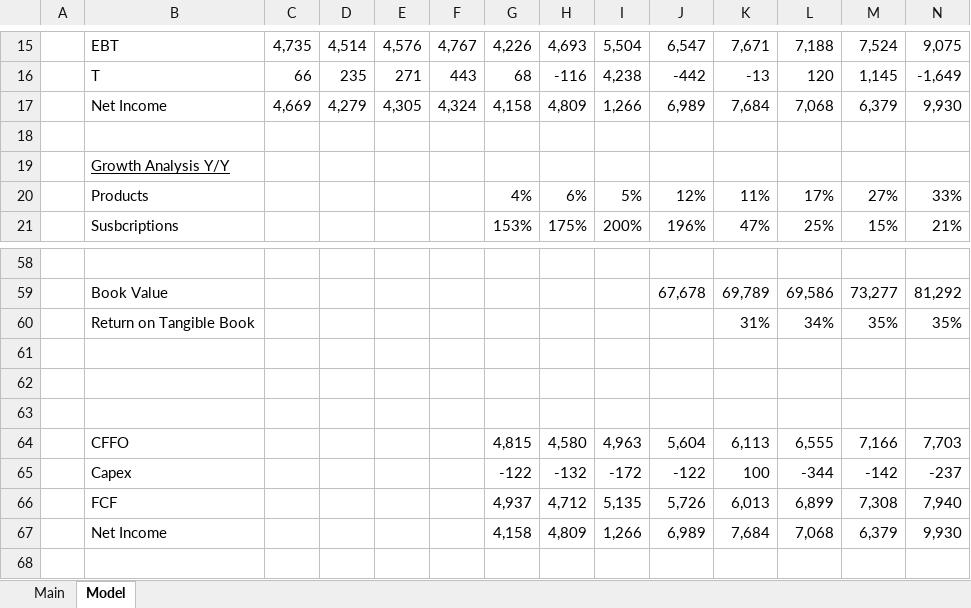
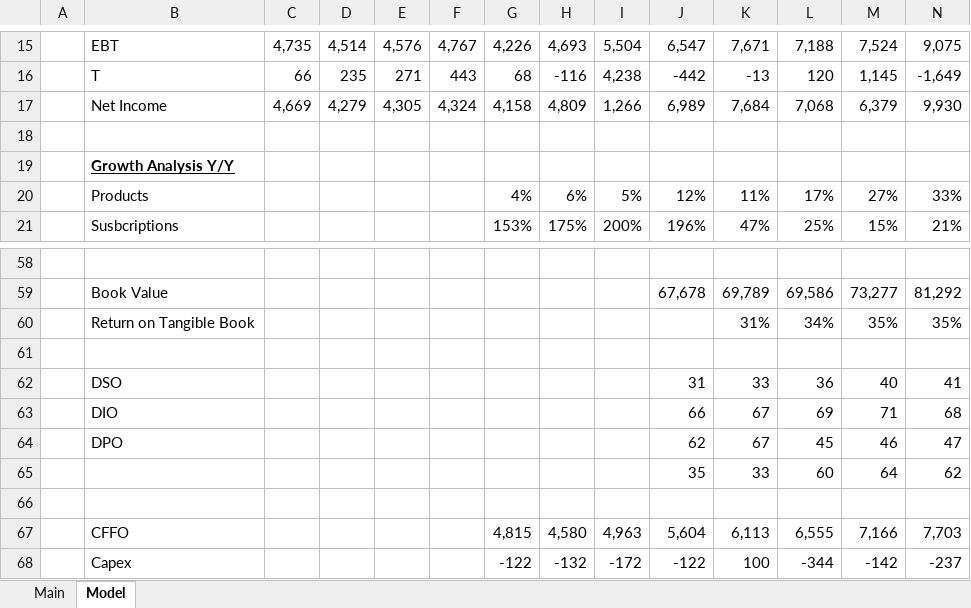
Before and after one commit to jameelbrannon/EQResearch, an Excel workbook: Semiconductor/AVGO.xlsx, sheet Model, drawn as a sheet; only a part is shown, gaps mark what is left out; the shorter side is filled out with more unchanged rows; values as stored, in another font and other column widths than the file's, no borders; charts and pictures not drawn; rows hold the shown columns only; the diff names each change by its address in the sheet, - before the commit and + after, or states it on an @@ line.

```diff
--- a/Semiconductor/AVGO.xlsx (sheet Model)
+++ b/Semiconductor/AVGO.xlsx (sheet Model)
-B19 bold: off
+B19 bold: on
-row 62: (empty)
+row 62:  | DSO |  |  |  |  |  |  |  | 31 | 33 | 36 | 40 | 41
+row 63:  | DIO |  |  |  |  |  |  |  | 66 | 67 | 69 | 71 | 68
+row 64:  | DPO |  |  |  |  |  |  |  | 62 | 67 | 45 | 46 | 47
+row 65:  |  |  |  |  |  |  |  |  | 35 | 33 | 60 | 64 | 62
```
Also changed, not shown: charts or pictures, Semiconductor/NVDA.xlsx, Semiconductor/QCOMM.xlsx, 4 other files.
